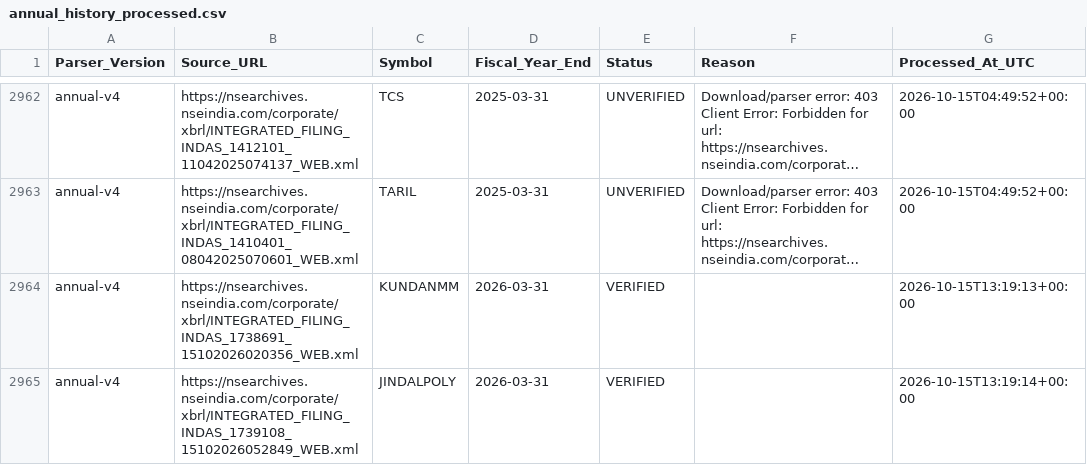
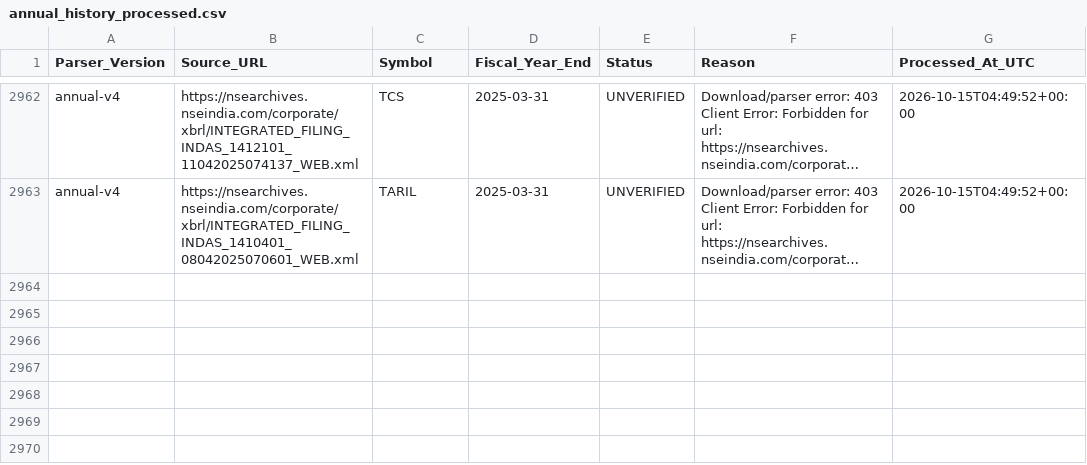
Before and after one commit to sunny1991-co/nse-fundamentals-monitor-, a CSV file: annual_history_processed.csv, drawn as a sheet; only a part is shown, gaps mark what is left out; long unchanged cells end in …; the diff names each change by its address in the sheet, - before the commit and + after, or states it on an @@ line.

```diff
--- a/annual_history_processed.csv
+++ b/annual_history_processed.csv
-row 2964: annual-v4 | https://nsearchives.nseindia.com/corporate/xbrl/INTEGRATED_FILING_INDAS_1738691_15102026020356_WEB.xml | KUNDANMM | 2026-03-31 | VERIFIED |  | 2026-10-15T13:19:13+00:00
-row 2965: annual-v4 | https://nsearchives.nseindia.com/corporate/xbrl/INTEGRATED_FILING_INDAS_1739108_15102026052849_WEB.xml | JINDALPOLY | 2026-03-31 | VERIFIED |  | 2026-10-15T13:19:14+00:00
```
Also changed, not shown: annual_fundamental_quality_summary.csv, annual_historical_results.csv, 6 other files.
